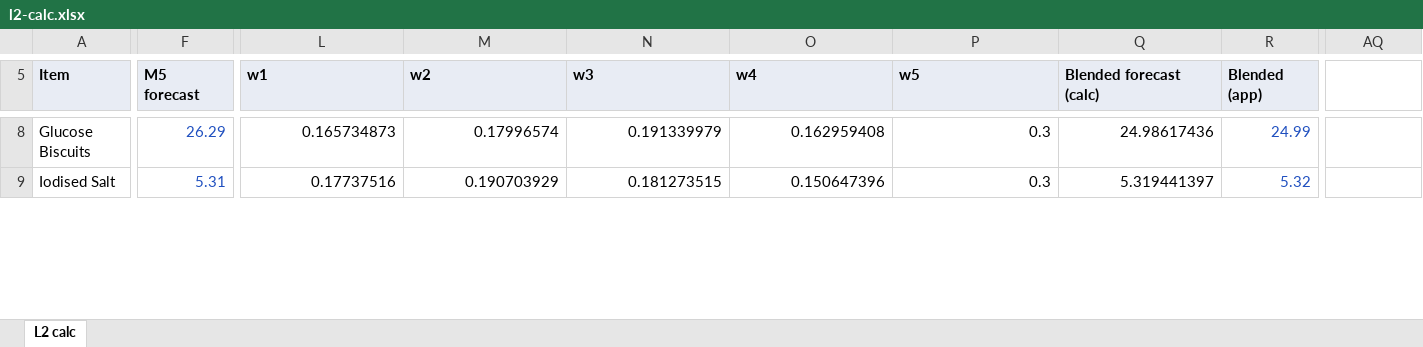
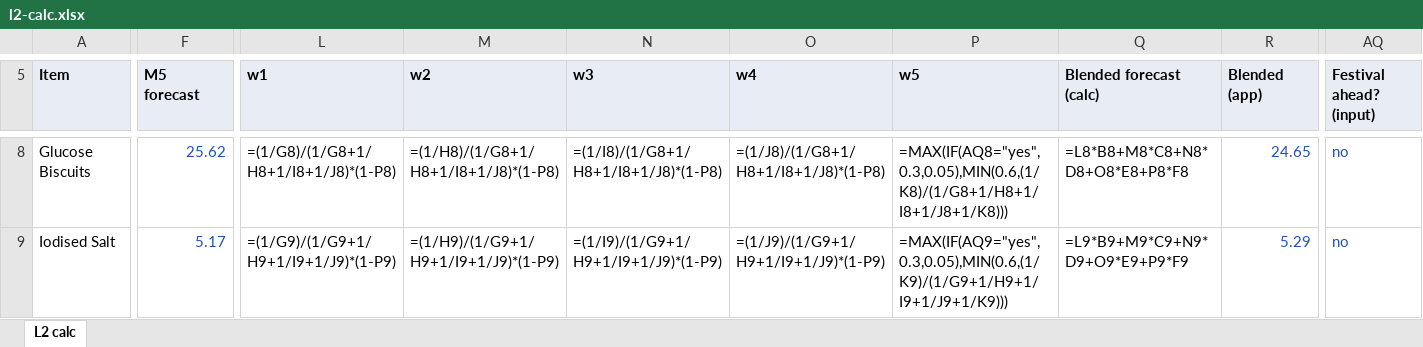
Before and after one commit to adityaranjith-web/stocksaathi, an Excel workbook: docs/m4/l2-calc.xlsx, sheet L2 calc, drawn as a sheet; only a part is shown, gaps mark what is left out; values as stored, in another font and other column widths than the file's, no borders; formulas without a stored value are shown as written; the diff covers the shown part only; the diff names each change by its address in the sheet, - before the commit and + after, or states it on an @@ line.

```diff
--- a/docs/m4/l2-calc.xlsx (sheet L2 calc)
+++ b/docs/m4/l2-calc.xlsx (sheet L2 calc)
-AQ5: (empty)
+AQ5: Festival ahead? (input)
-AQ5 fill: none
+AQ5 fill: #E8ECF4
-F8 (M5 forecast): 26.29
+F8 (M5 forecast): 25.62
-L8 (w1): 0.165734873
+L8 (w1): =(1/G8)/(1/G8+1/H8+1/I8+1/J8)*(1-P8)
-M8 (w2): 0.17996574
+M8 (w2): =(1/H8)/(1/G8+1/H8+1/I8+1/J8)*(1-P8)
-N8 (w3): 0.191339979
+N8 (w3): =(1/I8)/(1/G8+1/H8+1/I8+1/J8)*(1-P8)
-O8 (w4): 0.162959408
+O8 (w4): =(1/J8)/(1/G8+1/H8+1/I8+1/J8)*(1-P8)
-P8 (w5): 0.3
+P8 (w5): =MAX(IF(AQ8="yes",0.3,0.05),MIN(0.6,(1/K8)/(1/G8+1/H8+1/I8+1/J8+1/K8)))
-Q8 (Blended forecast (calc)): 24.98617436
+Q8 (Blended forecast (calc)): =L8*B8+M8*C8+N8*D8+O8*E8+P8*F8
-R8 (Blended (app)): 24.99
+R8 (Blended (app)): 24.65
-AQ8:AQ9 (Festival ahead? (input)): (empty)
+AQ8:AQ9 (Festival ahead? (input)): no
-F9 (M5 forecast): 5.31
+F9 (M5 forecast): 5.17
-L9 (w1): 0.17737516
+L9 (w1): =(1/G9)/(1/G9+1/H9+1/I9+1/J9)*(1-P9)
-M9 (w2): 0.190703929
+M9 (w2): =(1/H9)/(1/G9+1/H9+1/I9+1/J9)*(1-P9)
-N9 (w3): 0.181273515
+N9 (w3): =(1/I9)/(1/G9+1/H9+1/I9+1/J9)*(1-P9)
-O9 (w4): 0.150647396
+O9 (w4): =(1/J9)/(1/G9+1/H9+1/I9+1/J9)*(1-P9)
-P9 (w5): 0.3
+P9 (w5): =MAX(IF(AQ9="yes",0.3,0.05),MIN(0.6,(1/K9)/(1/G9+1/H9+1/I9+1/J9+1/K9)))
-Q9 (Blended forecast (calc)): 5.319441397
+Q9 (Blended forecast (calc)): =L9*B9+M9*C9+N9*D9+O9*E9+P9*F9
-R9 (Blended (app)): 5.32
+R9 (Blended (app)): 5.29
```
Also changed, not shown: 763 edited cells elsewhere in this sheet, 4 other files.
